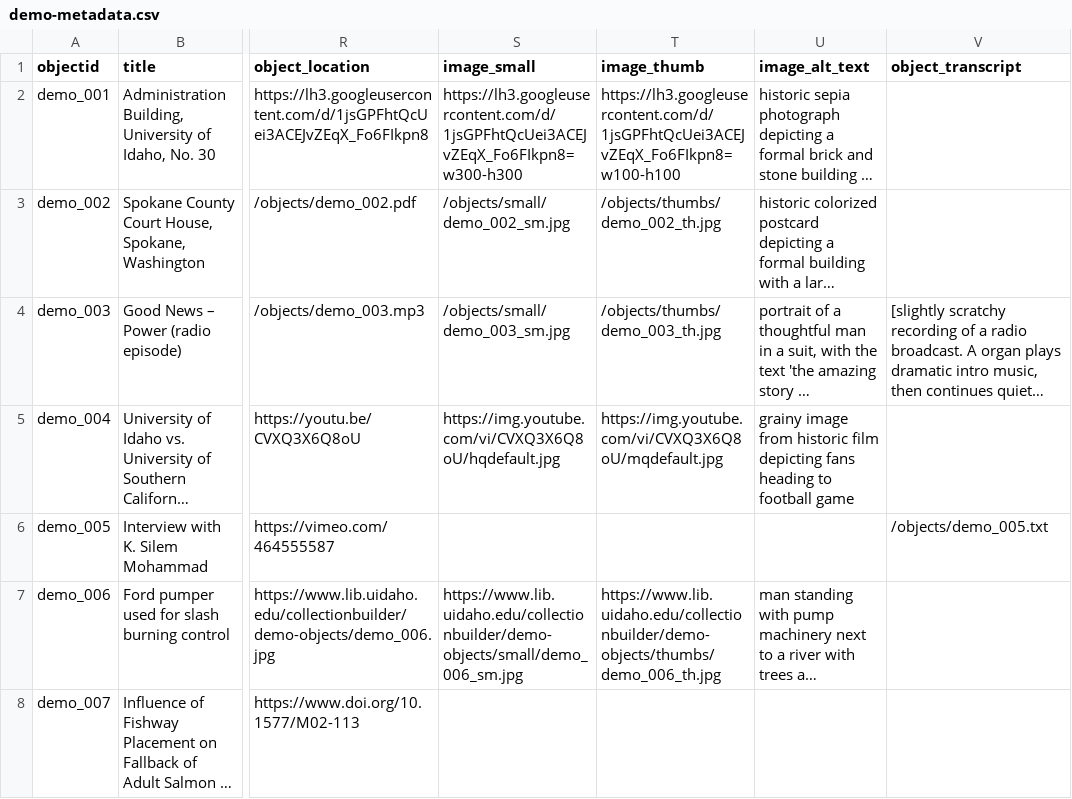
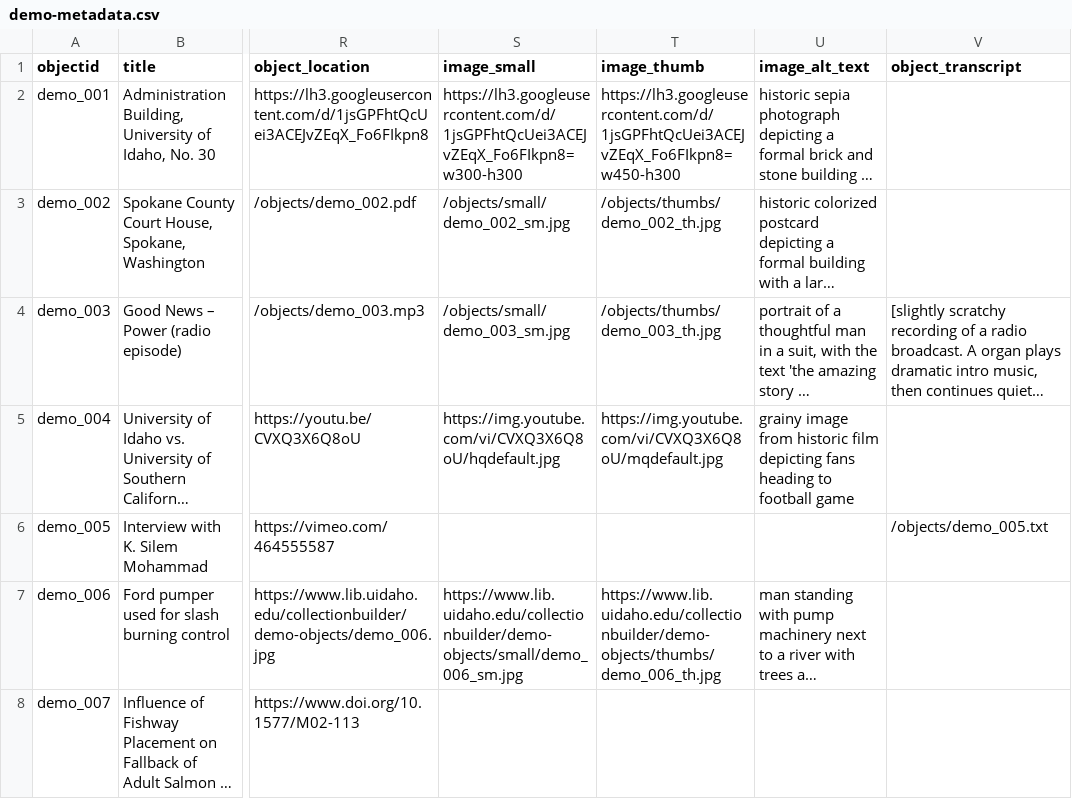
Before and after one commit to sgraham3/vv, a CSV file: _data/demo-metadata.csv, drawn as a sheet; only a part is shown, gaps mark what is left out; long unchanged cells end in …; the diff names each change by its address in the sheet, - before the commit and + after, or states it on an @@ line.

Commit message:
Update demo-metadata.csv

```diff
--- a/_data/demo-metadata.csv
+++ b/_data/demo-metadata.csv
-T2 (image_thumb): https://lh3.googleusercontent.com/d/1jsGPFhtQcUei3ACEJvZEqX_Fo6FIkpn8=w100-h100
+T2 (image_thumb): https://lh3.googleusercontent.com/d/1jsGPFhtQcUei3ACEJvZEqX_Fo6FIkpn8=w450-h300
```
